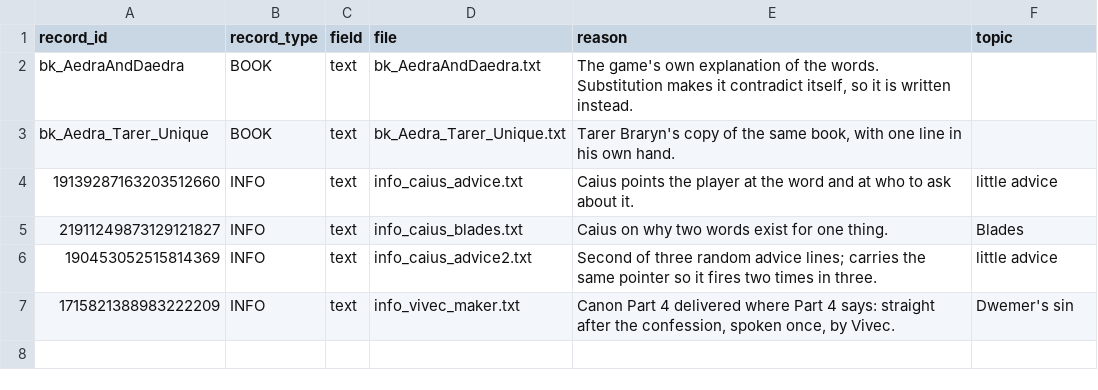
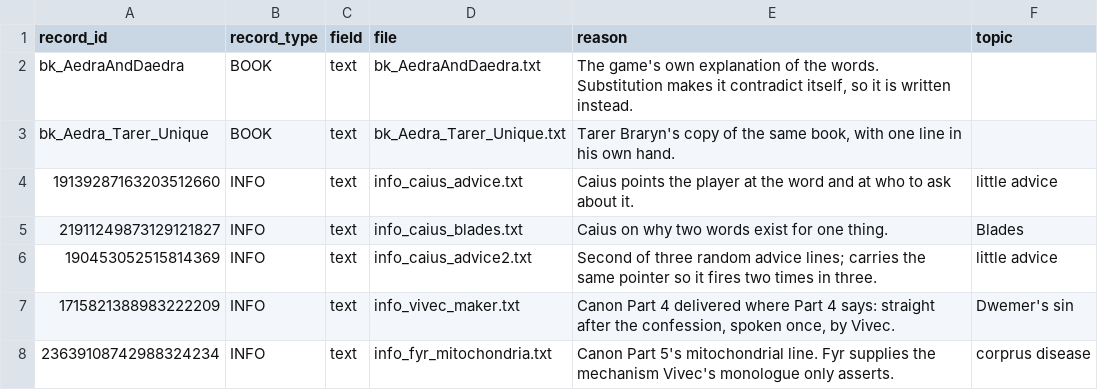
Before and after one commit to FaigBagirov/Morrowind-reborn, a CSV file: tools/handwritten/manifest.csv, drawn as a sheet; the diff names each change by its address in the sheet, - before the commit and + after, or states it on an @@ line.

```diff
--- a/tools/handwritten/manifest.csv
+++ b/tools/handwritten/manifest.csv
+row 8: 23639108742988324234 | INFO | text | info_fyr_mitochondria.txt | Canon Part 5's mitochondrial line. Fyr supplies the mechanism Vivec's monologue only asserts. | corprus disease
```
Also changed, not shown: tools/reports/transform-diff.csv, tools/rules/frozen-records.csv, 3 other files.
